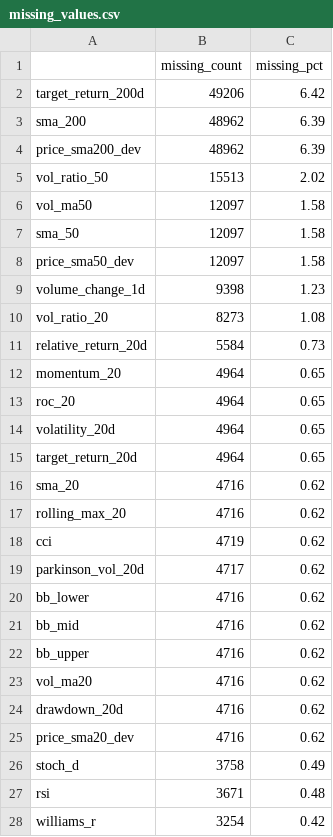
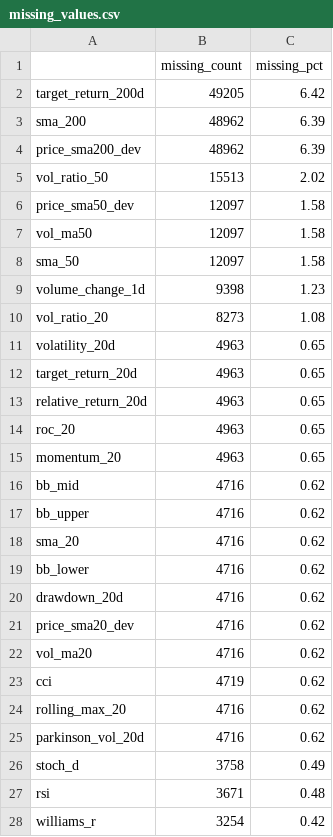
Before and after one commit to vovaovsyanka/dpo, a CSV file: project/artifacts/eda/missing_values.csv, drawn as a sheet; only a part is shown; the diff covers the shown part only.

```diff
--- a/project/artifacts/eda/missing_values.csv
+++ b/project/artifacts/eda/missing_values.csv
@@ -1,3 +1,3 @@
 ,missing_count,missing_pct
-target_return_200d,49206,6.42
+target_return_200d,49205,6.42
 sma_200,48962,6.39
@@ -5,22 +5,22 @@ price_sma200_dev,48962,6.39
 vol_ratio_50,15513,2.02
+price_sma50_dev,12097,1.58
 vol_ma50,12097,1.58
 sma_50,12097,1.58
-price_sma50_dev,12097,1.58
 volume_change_1d,9398,1.23
 vol_ratio_20,8273,1.08
-relative_return_20d,5584,0.73
-momentum_20,4964,0.65
-roc_20,4964,0.65
-volatility_20d,4964,0.65
-target_return_20d,4964,0.65
-sma_20,4716,0.62
-rolling_max_20,4716,0.62
-cci,4719,0.62
-parkinson_vol_20d,4717,0.62
-bb_lower,4716,0.62
+volatility_20d,4963,0.65
+target_return_20d,4963,0.65
+relative_return_20d,4963,0.65
+roc_20,4963,0.65
+momentum_20,4963,0.65
 bb_mid,4716,0.62
 bb_upper,4716,0.62
-vol_ma20,4716,0.62
+sma_20,4716,0.62
+bb_lower,4716,0.62
 drawdown_20d,4716,0.62
 price_sma20_dev,4716,0.62
+vol_ma20,4716,0.62
+cci,4719,0.62
+rolling_max_20,4716,0.62
+parkinson_vol_20d,4716,0.62
 stoch_d,3758,0.49
```
Also changed, not shown: 4 added rows, 8 removed rows, 9 moved rows and 6 edited cells elsewhere in this file, project/artifacts/eda/ticker_statistics.csv, project/artifacts/eda/top_correlations_return20.csv, 52 other files.
